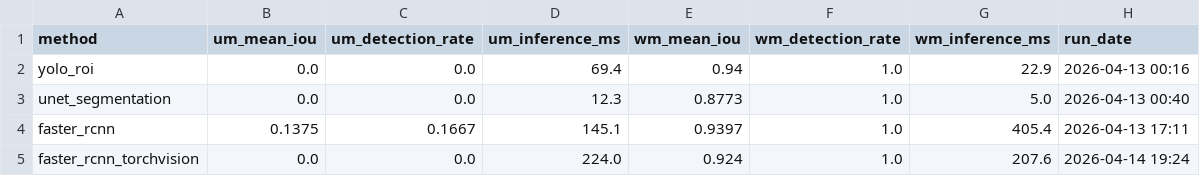
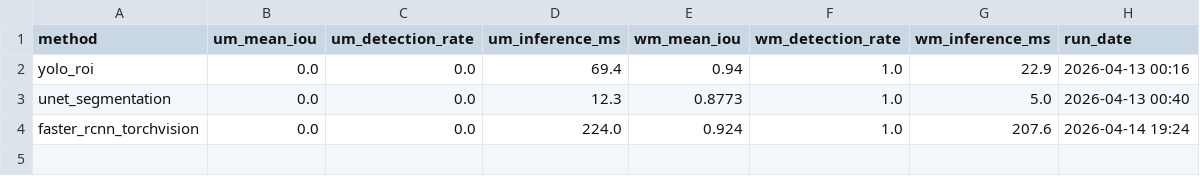
Before and after one commit to UrranQx/WaterMeterCV, a CSV file: results/roi_comparison.csv, drawn as a sheet.

Commit message:
fix: update roi_comparison.csv — correct faster_rcnn metrics

```diff
--- a/results/roi_comparison.csv
+++ b/results/roi_comparison.csv
@@ -3,3 +3,2 @@ yolo_roi,0.0,0.0,69.4,0.94,1.0,22.9,2026-04-13 00:16
 unet_segmentation,0.0,0.0,12.3,0.8773,1.0,5.0,2026-04-13 00:40
-faster_rcnn,0.1375,0.1667,145.1,0.9397,1.0,405.4,2026-04-13 17:11
 faster_rcnn_torchvision,0.0,0.0,224.0,0.924,1.0,207.6,2026-04-14 19:24
```
